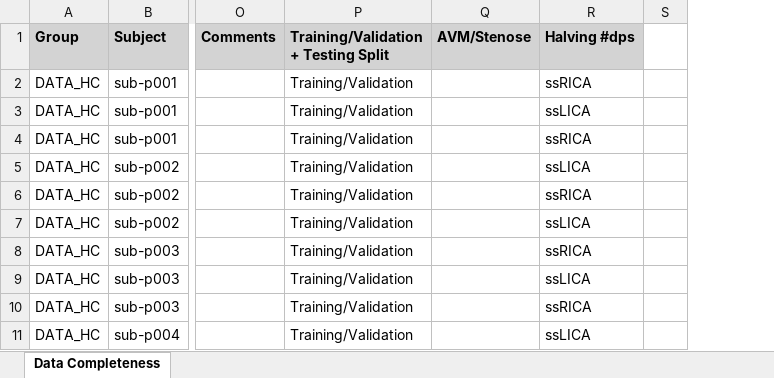
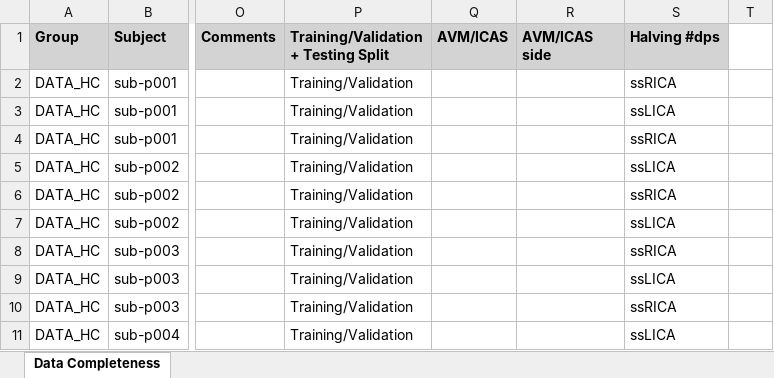
Before and after one commit to VinceWohl/DL-Segmentation-of-Perfusion-MRI, an Excel workbook: model_evaluation/test_evaluation/data_completeness_report_20250820_171756.xlsx, sheet Data Completeness, drawn as a sheet; only a part is shown, gaps mark what is left out; values as stored, in another font and other column widths than the file's, no borders; addresses are those after the commit; the diff names each change by its address in the sheet, - before the commit and + after, or states it on an @@ line.

Commit message:
updat

```diff
--- a/model_evaluation/test_evaluation/data_completeness_report_20250820_171756.xlsx (sheet Data Completeness)
+++ b/model_evaluation/test_evaluation/data_completeness_report_20250820_171756.xlsx (sheet Data Completeness)
+column Q (AVM/ICAS), empty
-R1: AVM/Stenose
+R1: AVM/ICAS side
```
Also changed, not shown: formulas that keep their value.
